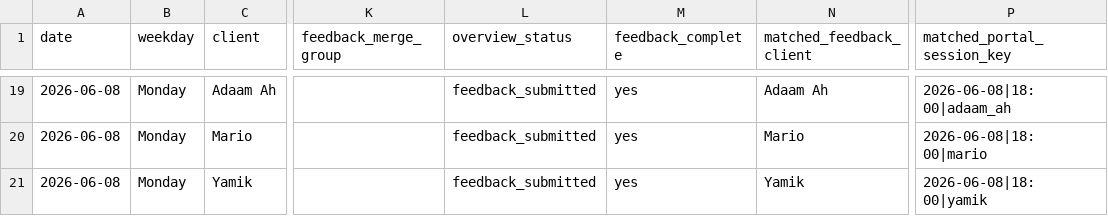
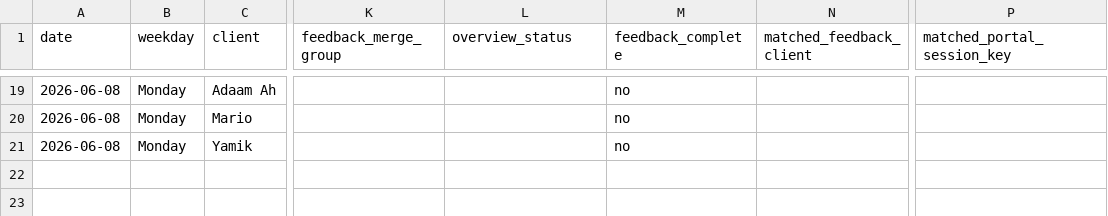
Before and after one commit to Vyky29/PORTALVIC, a CSV file: working_ui/portal-import-bundle/sessions-with-feedback-status-2026-06-08.csv, drawn as a sheet; only a part is shown, gaps mark what is left out; the diff covers the shown part only; the diff names each change by its address in the sheet, - before the commit and + after, or states it on an @@ line.

```diff
--- a/working_ui/portal-import-bundle/sessions-with-feedback-status-2026-06-08.csv
+++ b/working_ui/portal-import-bundle/sessions-with-feedback-status-2026-06-08.csv
-L19:L21 (overview_status): feedback_submitted
+L19:L21 (overview_status): (empty)
-M19:M21 (feedback_complete): yes
+M19:M21 (feedback_complete): no
-N19 (matched_feedback_client): Adaam Ah
+N19 (matched_feedback_client): (empty)
-P19 (matched_portal_session_key): 2026-06-08|18:00|adaam_ah
+P19 (matched_portal_session_key): (empty)
-N20 (matched_feedback_client): Mario
+N20 (matched_feedback_client): (empty)
-P20 (matched_portal_session_key): 2026-06-08|18:00|mario
+P20 (matched_portal_session_key): (empty)
-N21 (matched_feedback_client): Yamik
+N21 (matched_feedback_client): (empty)
-P21 (matched_portal_session_key): 2026-06-08|18:00|yamik
+P21 (matched_portal_session_key): (empty)
```
Also changed, not shown: 56 edited cells elsewhere in this file, database/portal_import_bundle/sessions-with-feedback-status-2026-06-08.csv, 6 other files.
